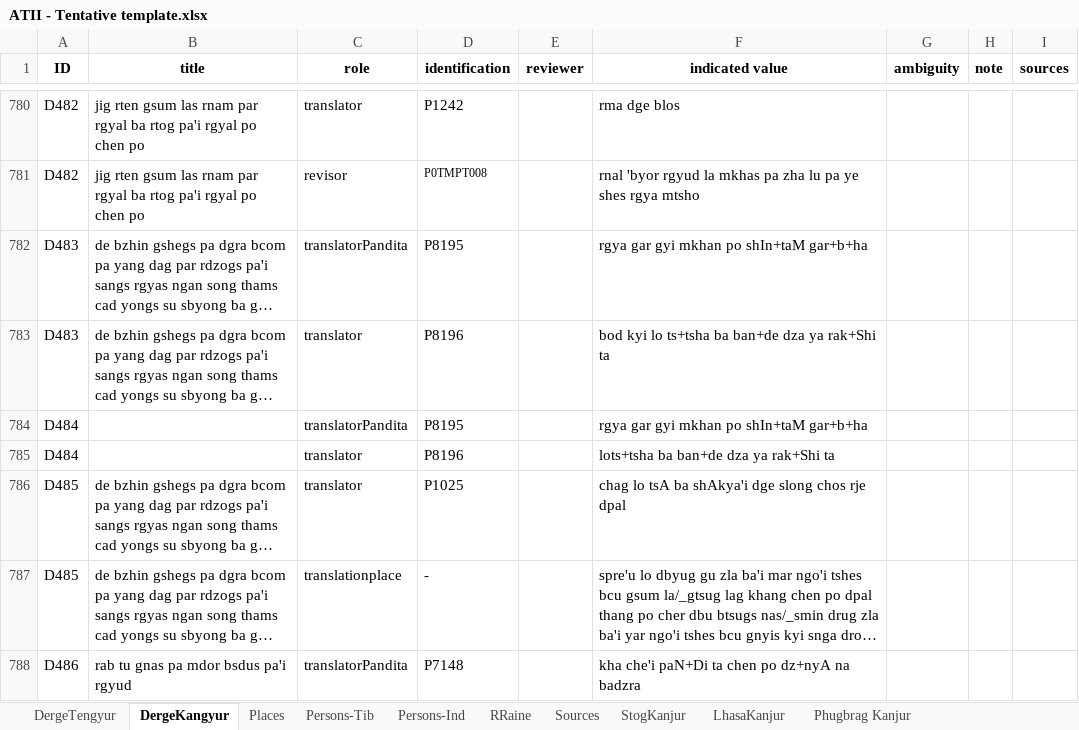
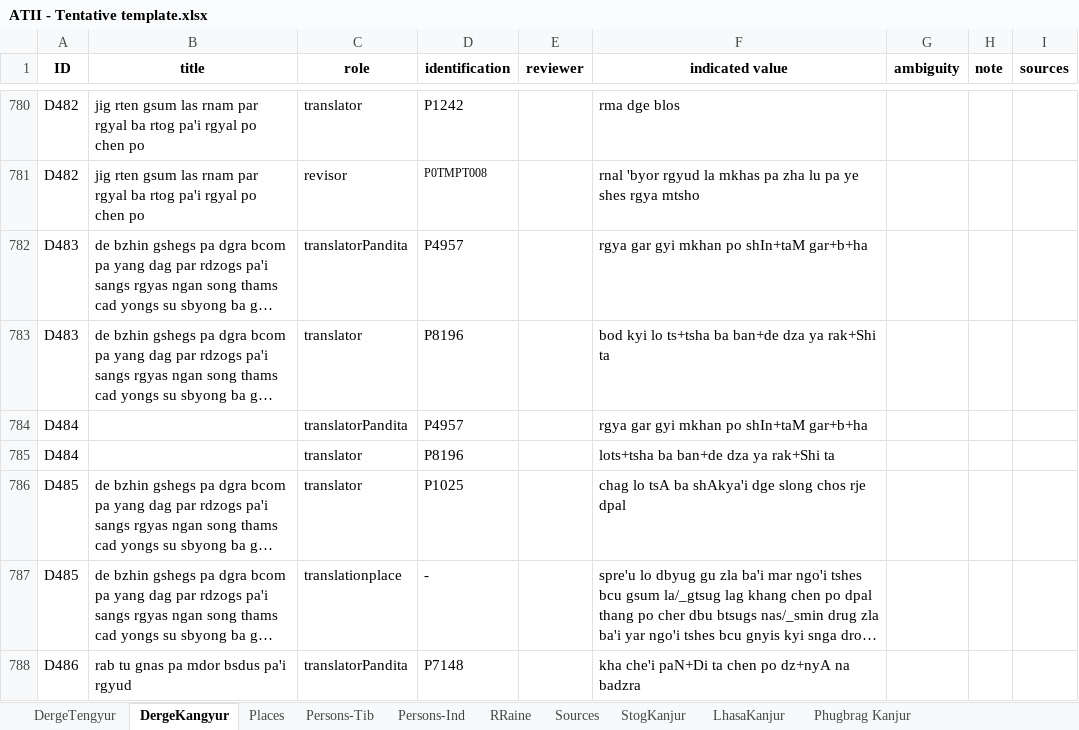
Before and after one commit to wkdewey/xml-parsing, an Excel workbook: data-export/ATII - Tentative template.xlsx, sheet DergeKangyur, drawn as a sheet; only a part is shown, gaps mark what is left out; long unchanged cells end in …; values as stored, in another font and other column widths than the file's, no borders; charts and pictures not drawn; the diff names each change by its address in the sheet, - before the commit and + after, or states it on an @@ line.

```diff
--- a/data-export/ATII - Tentative template.xlsx (sheet DergeKangyur)
+++ b/data-export/ATII - Tentative template.xlsx (sheet DergeKangyur)
-D782 (identification): P8195
+D782 (identification): P4957
-D784 (identification): P8195
+D784 (identification): P4957
```
Also changed, not shown: sheet Persons-Ind, sheet Persons-Tib, sheet DergeTengyur, 1 other file.
